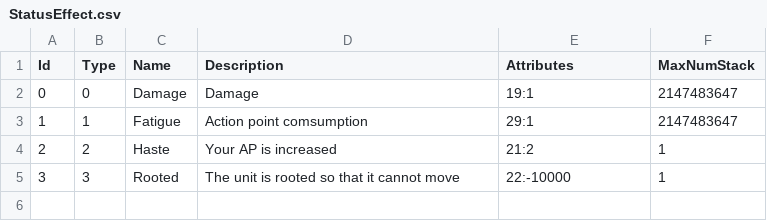
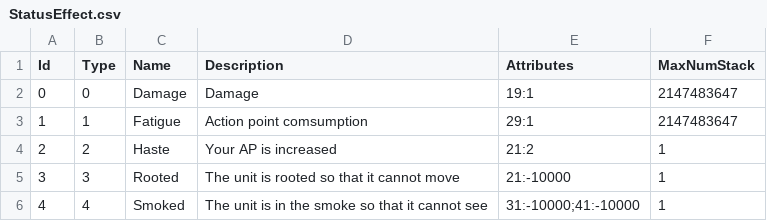
Before and after one commit to RobinSetsuna/Sleight-of-Hand, a CSV file: src/SleightOfHands/Assets/StreamingAssets/Tables/StatusEffect.csv, drawn as a sheet.

Commit message:
Integrated Smoke with StatisticSystem

```diff
--- a/src/SleightOfHands/Assets/StreamingAssets/Tables/StatusEffect.csv
+++ b/src/SleightOfHands/Assets/StreamingAssets/Tables/StatusEffect.csv
@@ -4,2 +4,3 @@ Id,Type,Name,Description,Attributes,MaxNumStack
 2,2,Haste,Your AP is increased,21:2,1
-3,3,Rooted,The unit is rooted so that it cannot move,22:-10000,1
+3,3,Rooted,The unit is rooted so that it cannot move,21:-10000,1
+4,4,Smoked,The unit is in the smoke so that it cannot see,31:-10000;41:-10000,1
```
Also changed, not shown: 11 other files.
